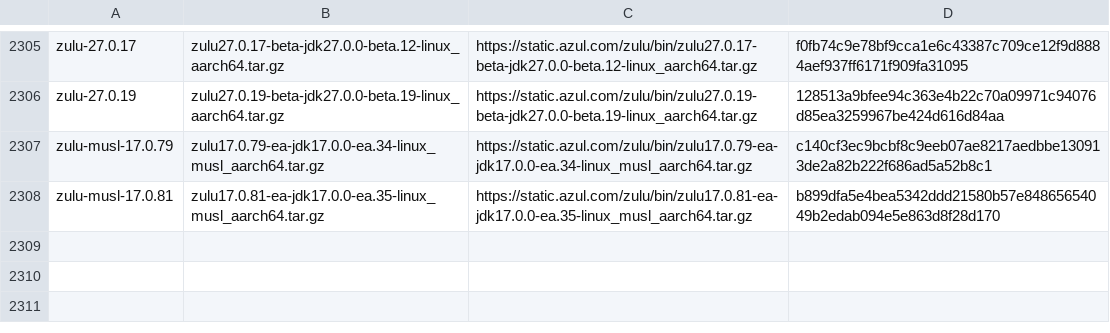
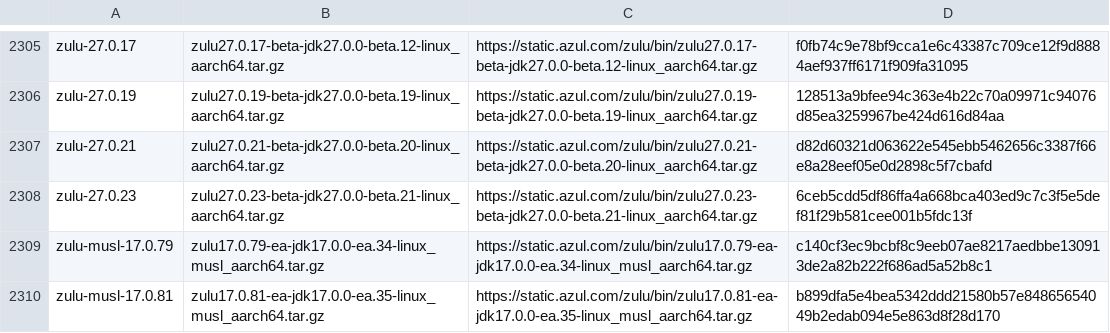
Before and after one commit to halcyon/asdf-java, a TSV file: data/jdk-linux-aarch64-ea.tsv, drawn as a sheet; only a part is shown, gaps mark what is left out.

```diff
--- a/data/jdk-linux-aarch64-ea.tsv
+++ b/data/jdk-linux-aarch64-ea.tsv
@@ -2306,2 +2306,4 @@ zulu-27.0.17	zulu27.0.17-beta-jdk27.0.0-beta.12-linux_aarch64.tar.gz	https://sta
 zulu-27.0.19	zulu27.0.19-beta-jdk27.0.0-beta.19-linux_aarch64.tar.gz	https://static.azul.com/zulu/bin/zulu27.0.19-beta-jdk27.0.0-beta.19-linux_aarch64.tar.gz	128513a9bfee94c363e4b22c70a09971c94076d85ea3259967be424d616d84aa
+zulu-27.0.21	zulu27.0.21-beta-jdk27.0.0-beta.20-linux_aarch64.tar.gz	https://static.azul.com/zulu/bin/zulu27.0.21-beta-jdk27.0.0-beta.20-linux_aarch64.tar.gz	d82d60321d063622e545ebb5462656c3387f66e8a28eef05e0d2898c5f7cbafd
+zulu-27.0.23	zulu27.0.23-beta-jdk27.0.0-beta.21-linux_aarch64.tar.gz	https://static.azul.com/zulu/bin/zulu27.0.23-beta-jdk27.0.0-beta.21-linux_aarch64.tar.gz	6ceb5cdd5df86ffa4a668bca403ed9c7c3f5e5def81f29b581cee001b5fdc13f
 zulu-musl-17.0.79	zulu17.0.79-ea-jdk17.0.0-ea.34-linux_musl_aarch64.tar.gz	https://static.azul.com/zulu/bin/zulu17.0.79-ea-jdk17.0.0-ea.34-linux_musl_aarch64.tar.gz	c140cf3ec9bcbf8c9eeb07ae8217aedbbe130913de2a82b222f686ad5a52b8c1
```
Also changed, not shown: data/jdk-linux-x86_64-ea.tsv, data/jdk-macosx-aarch64-ea.tsv, 13 other files.
